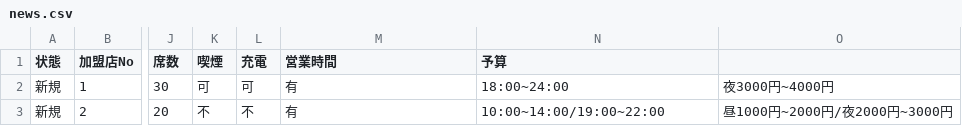
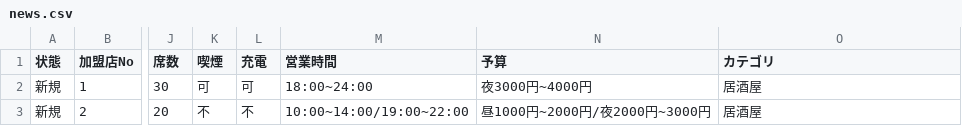
Before and after one commit to koloheohana/MyMap, a CSV file: app/src/main/res/raw/news.csv, drawn as a sheet; only a part is shown, gaps mark what is left out; the diff names each change by its address in the sheet, - before the commit and + after, or states it on an @@ line.

```diff
--- a/app/src/main/res/raw/news.csv
+++ b/app/src/main/res/raw/news.csv
-O1: (empty)
+O1: カテゴリ
-M2 (営業時間): 有
+M2 (営業時間): 18:00~24:00
-N2 (予算): 18:00~24:00
+N2 (予算): 夜3000円~4000円
-O2 (カテゴリ): 夜3000円~4000円
+O2 (カテゴリ): 居酒屋
-M3 (営業時間): 有
+M3 (営業時間): 10:00~14:00/19:00~22:00
-N3 (予算): 10:00~14:00/19:00~22:00
+N3 (予算): 昼1000円~2000円/夜2000円~3000円
-O3 (カテゴリ): 昼1000円~2000円/夜2000円~3000円
+O3 (カテゴリ): 居酒屋
```
Also changed, not shown: 57 other files.
